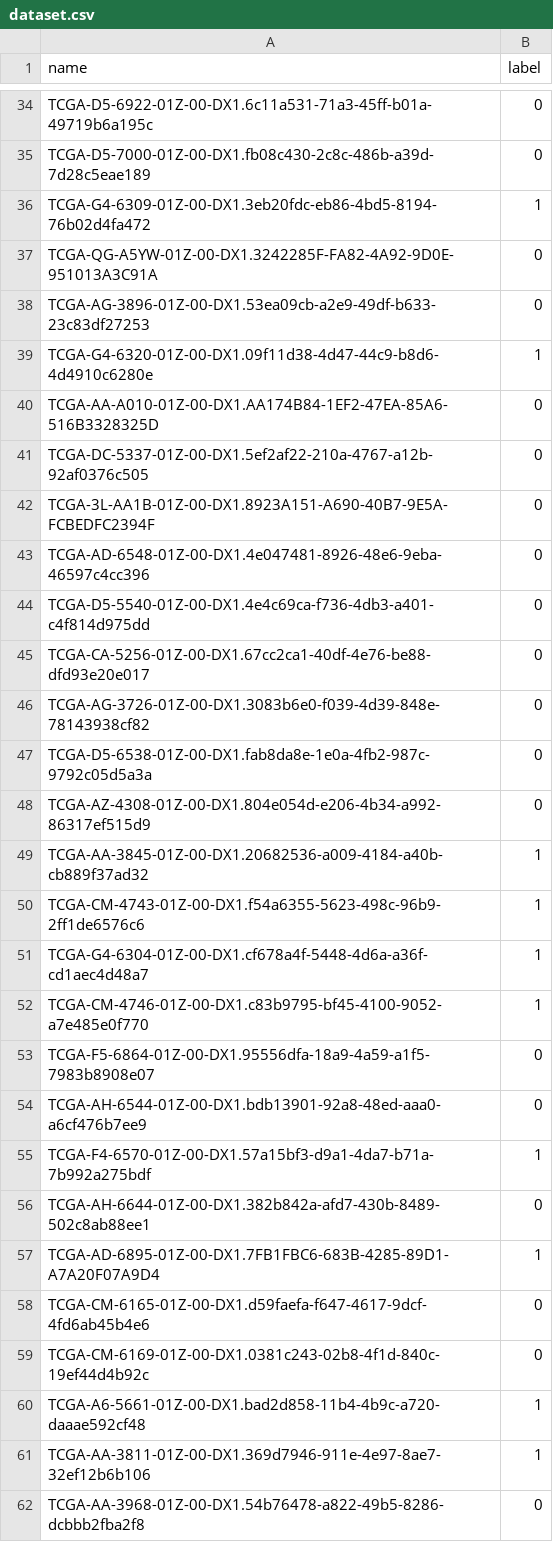
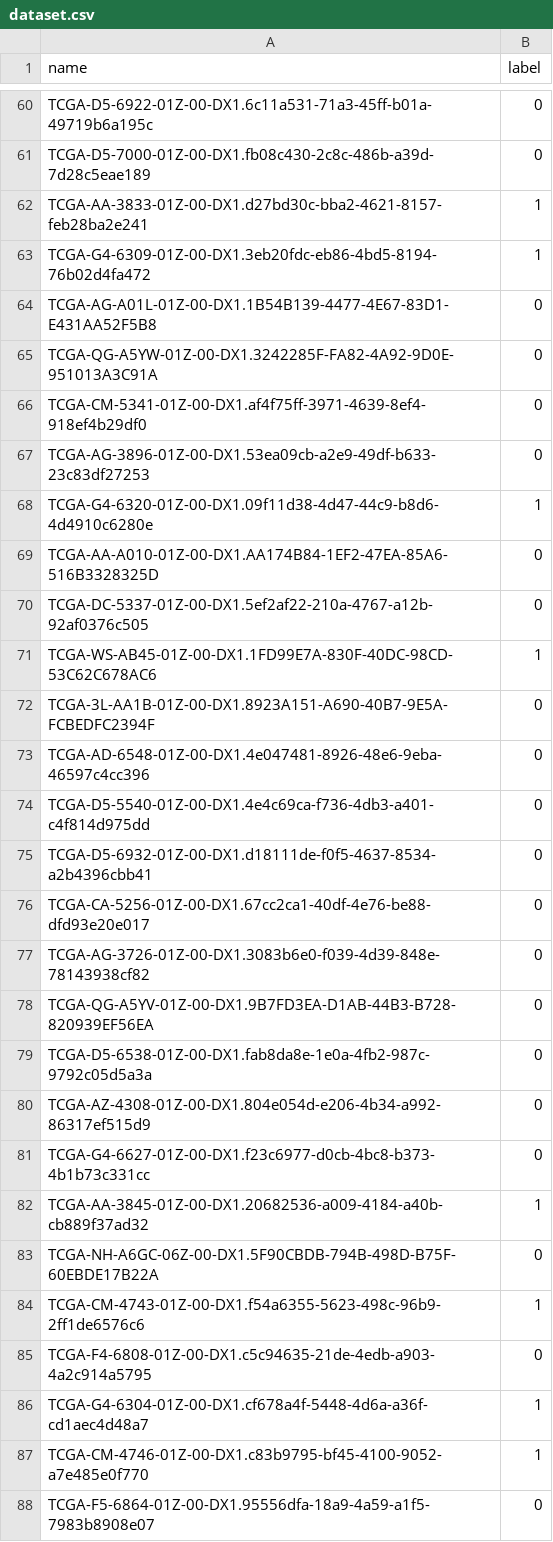
Before and after one commit to yousaf2018/baseline-wsi-classification, a CSV file: dataset.csv, drawn as a sheet; only a part is shown, gaps mark what is left out; the shorter side is filled out with more unchanged rows; the diff covers the shown part only; the diff names each change by its address in the sheet, - before the commit and + after, or states it on an @@ line.

```diff
--- a/dataset.csv
+++ b/dataset.csv
+row 62: TCGA-AA-3833-01Z-00-DX1.d27bd30c-bba2-4621-8157-feb28ba2e241 | 1
+row 64: TCGA-AG-A01L-01Z-00-DX1.1B54B139-4477-4E67-83D1-E431AA52F5B8 | 0
+row 66: TCGA-CM-5341-01Z-00-DX1.af4f75ff-3971-4639-8ef4-918ef4b29df0 | 0
+row 71: TCGA-WS-AB45-01Z-00-DX1.1FD99E7A-830F-40DC-98CD-53C62C678AC6 | 1
+row 75: TCGA-D5-6932-01Z-00-DX1.d18111de-f0f5-4637-8534-a2b4396cbb41 | 0
+row 78: TCGA-QG-A5YV-01Z-00-DX1.9B7FD3EA-D1AB-44B3-B728-820939EF56EA | 0
+row 81: TCGA-G4-6627-01Z-00-DX1.f23c6977-d0cb-4bc8-b373-4b1b73c331cc | 0
+row 83: TCGA-NH-A6GC-06Z-00-DX1.5F90CBDB-794B-498D-B75F-60EBDE17B22A | 0
+row 85: TCGA-F4-6808-01Z-00-DX1.c5c94635-21de-4edb-a903-4a2c914a5795 | 0
```
Also changed, not shown: 37 added rows elsewhere in this file, 2 other files.
